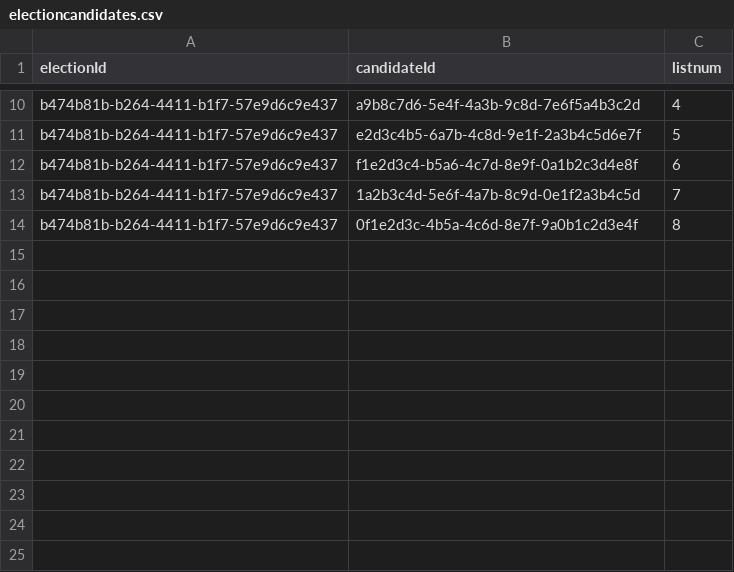
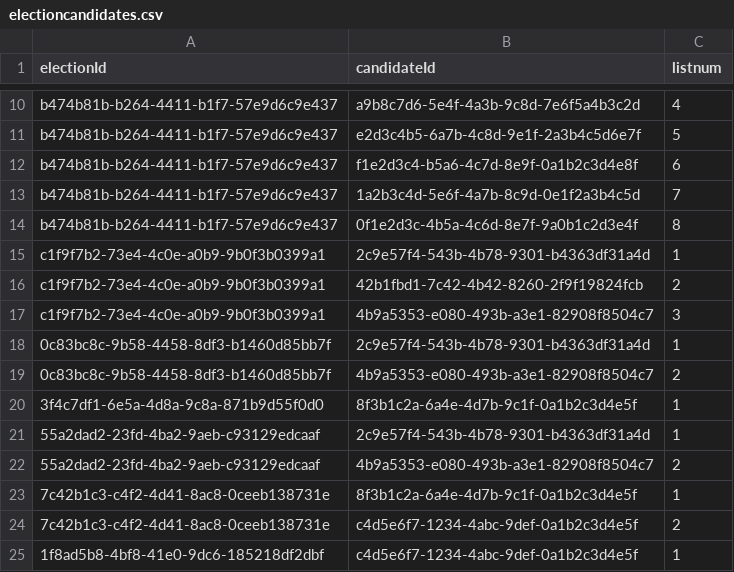
Before and after one commit to rneumann/election, a CSV file: backend/.extras/compose/postgres/initdb/data/csv/electioncandidates.csv, drawn as a sheet; only a part is shown, gaps mark what is left out.

Commit message:
bug fix, added more test-data

```diff
--- a/backend/.extras/compose/postgres/initdb/data/csv/electioncandidates.csv
+++ b/backend/.extras/compose/postgres/initdb/data/csv/electioncandidates.csv
@@ -14 +14,12 @@ b474b81b-b264-4411-b1f7-57e9d6c9e437,1a2b3c4d-5e6f-4a7b-8c9d-0e1f2a3b4c5d,7
 b474b81b-b264-4411-b1f7-57e9d6c9e437,0f1e2d3c-4b5a-4c6d-8e7f-9a0b1c2d3e4f,8
+c1f9f7b2-73e4-4c0e-a0b9-9b0f3b0399a1,2c9e57f4-543b-4b78-9301-b4363df31a4d,1
+c1f9f7b2-73e4-4c0e-a0b9-9b0f3b0399a1,42b1fbd1-7c42-4b42-8260-2f9f19824fcb,2
+c1f9f7b2-73e4-4c0e-a0b9-9b0f3b0399a1,4b9a5353-e080-493b-a3e1-82908f8504c7,3
+0c83bc8c-9b58-4458-8df3-b1460d85bb7f,2c9e57f4-543b-4b78-9301-b4363df31a4d,1
+0c83bc8c-9b58-4458-8df3-b1460d85bb7f,4b9a5353-e080-493b-a3e1-82908f8504c7,2
+3f4c7df1-6e5a-4d8a-9c8a-871b9d55f0d0,8f3b1c2a-6a4e-4d7b-9c1f-0a1b2c3d4e5f,1
+55a2dad2-23fd-4ba2-9aeb-c93129edcaaf,2c9e57f4-543b-4b78-9301-b4363df31a4d,1
+55a2dad2-23fd-4ba2-9aeb-c93129edcaaf,4b9a5353-e080-493b-a3e1-82908f8504c7,2
+7c42b1c3-c4f2-4d41-8ac8-0ceeb138731e,8f3b1c2a-6a4e-4d7b-9c1f-0a1b2c3d4e5f,1
+7c42b1c3-c4f2-4d41-8ac8-0ceeb138731e,c4d5e6f7-1234-4abc-9def-0a1b2c3d4e5f,2
+1f8ad5b8-4bf8-41e0-9dc6-185218df2dbf,c4d5e6f7-1234-4abc-9def-0a1b2c3d4e5f,1
```
Also changed, not shown: 1 other file.
